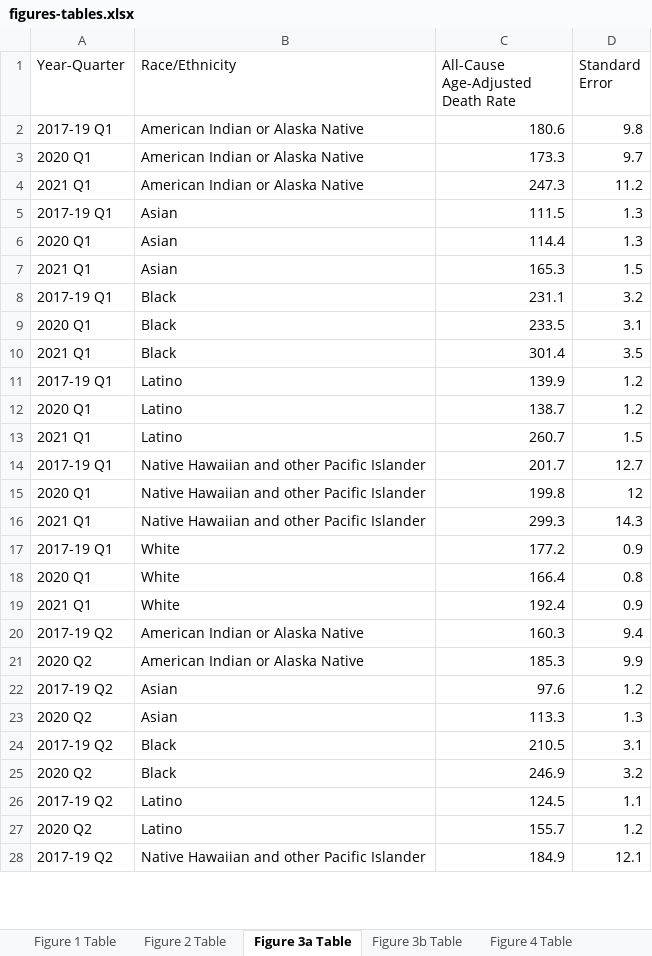
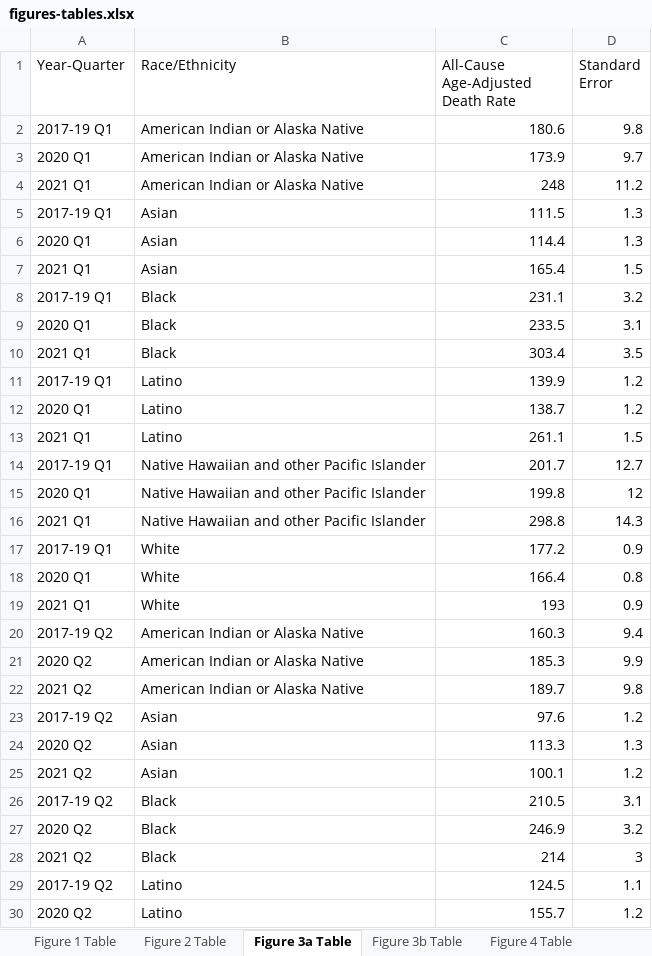
Before and after one commit to mcSamuelDataSci/CACommunityBurden, an Excel workbook: myCCB/www/xMDA/xMDA_tables/figures-tables.xlsx, sheet Figure 3a Table, drawn as a sheet; only a part is shown; the shorter side is filled out with more unchanged rows; values as stored, in another font and other column widths than the file's, no borders; table styles not drawn; the diff covers the shown part only; the diff names each change by its address in the sheet, - before the commit and + after, or states it on an @@ line.

```diff
--- a/myCCB/www/xMDA/xMDA_tables/figures-tables.xlsx (sheet Figure 3a Table)
+++ b/myCCB/www/xMDA/xMDA_tables/figures-tables.xlsx (sheet Figure 3a Table)
-C3: 173.3
+C3: 173.9
-C4: 247.3
+C4: 248
-C7: 165.3
+C7: 165.4
-C10: 301.4
+C10: 303.4
-C13: 260.7
+C13: 261.1
-C16: 299.3
+C16: 298.8
-C19: 192.4
+C19: 193
+row 22: 2021 Q2 | American Indian or Alaska Native | 189.7 | 9.8
+row 25: 2021 Q2 | Asian | 100.1 | 1.2
+row 28: 2021 Q2 | Black | 214 | 3
```
Also changed, not shown: 15 added rows and 9 edited cells elsewhere in this sheet, sheet Figure 4 Table, sheet Figure 5 Table, sheet Figure 3b Table, sheet Figure 2 Table, sheet Figure 1 Table, myCCB/www/xMDA/xMDA_tables/figure-2-table.xlsx, myCCB/www/xMDA/xMDA_tables/figure-3a-table.xlsx, 13 other files.
